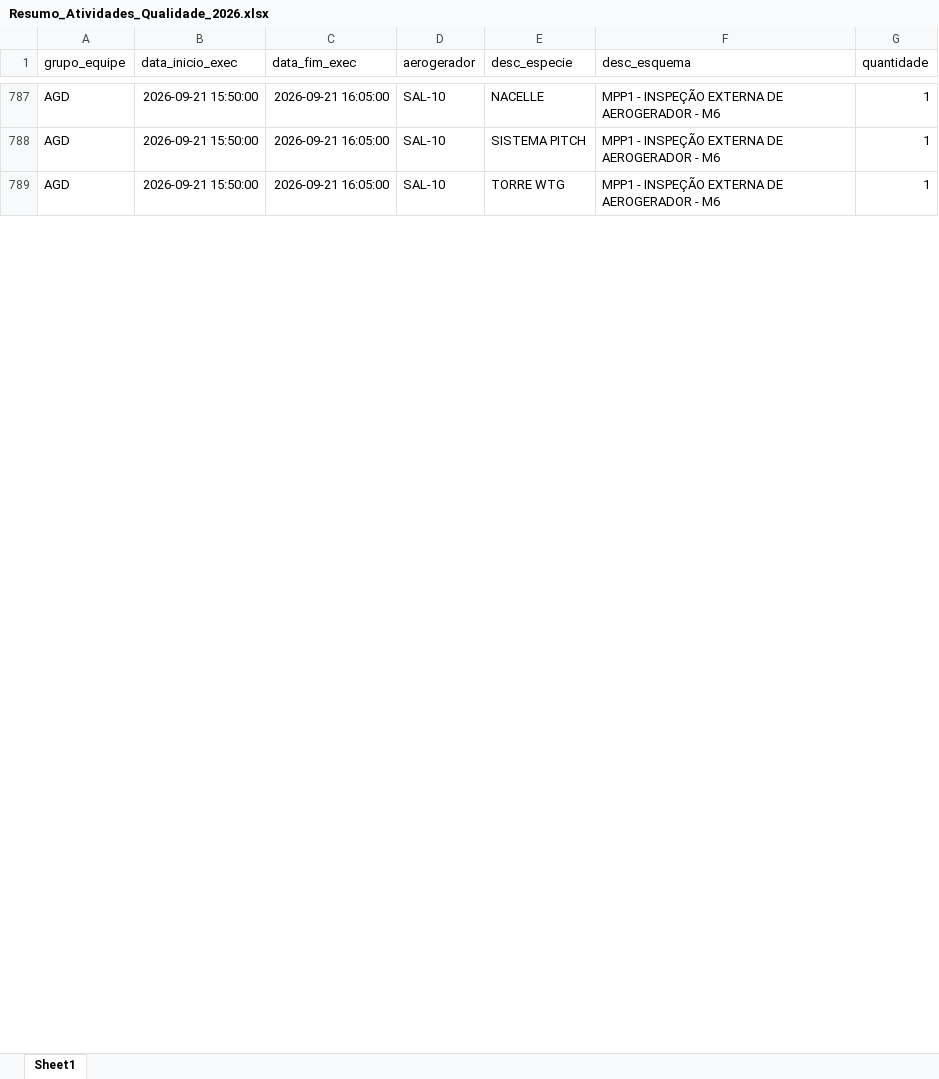
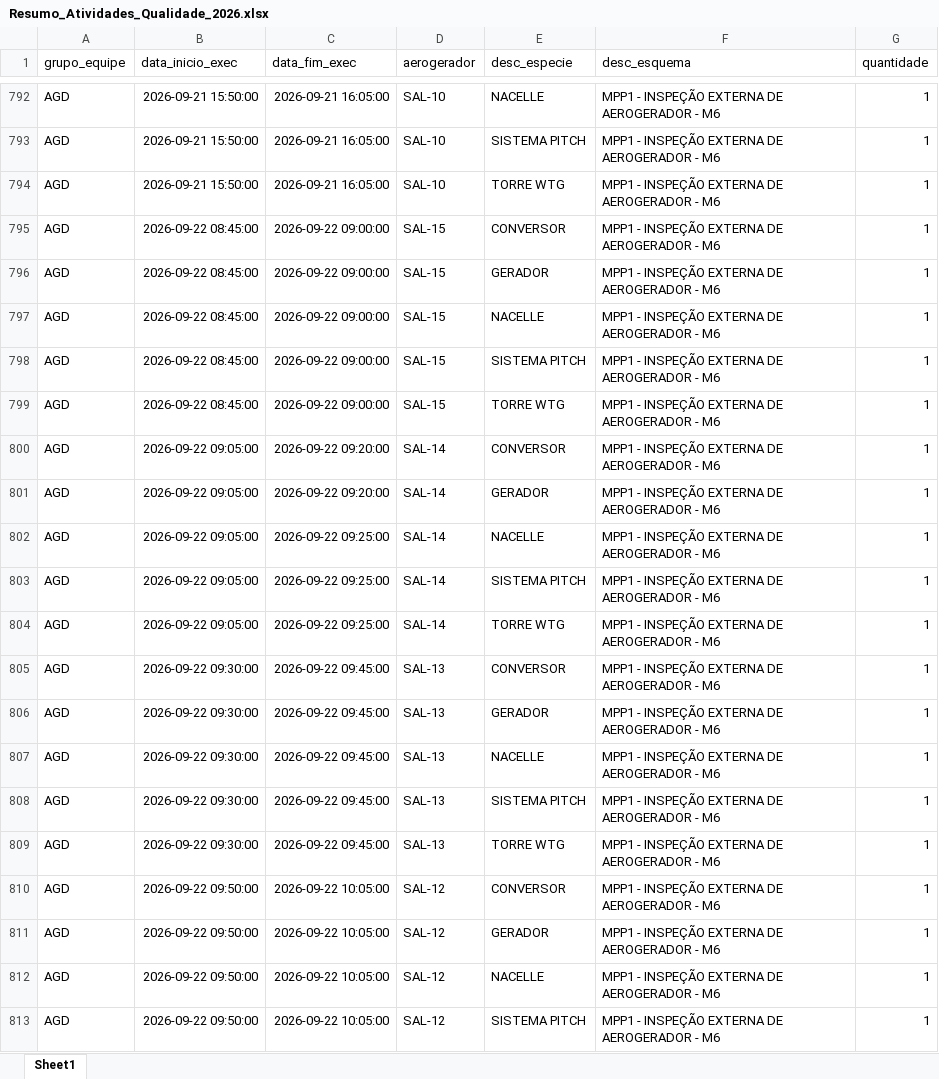
Before and after one commit to robson-energimp/KPI, an Excel workbook: Resumo_Atividades_Qualidade_2026.xlsx, sheet Sheet1, drawn as a sheet; only a part is shown, gaps mark what is left out; values as stored, in another font and other column widths than the file's, no borders; the diff covers the shown part only; the diff names each change by its address in the sheet, - before the commit and + after, or states it on an @@ line.

Commit message:
Automated data refresh 08/10/2026 13:21

```diff
--- a/Resumo_Atividades_Qualidade_2026.xlsx (sheet Sheet1)
+++ b/Resumo_Atividades_Qualidade_2026.xlsx (sheet Sheet1)
+row 795: AGD | 2026-09-22 08:45:00 | 2026-09-22 09:00:00 | SAL-15 | CONVERSOR | MPP1 - INSPEÇÃO EXTERNA DE AEROGERADOR - M6 | 1
+row 796: AGD | 2026-09-22 08:45:00 | 2026-09-22 09:00:00 | SAL-15 | GERADOR | MPP1 - INSPEÇÃO EXTERNA DE AEROGERADOR - M6 | 1
+row 797: AGD | 2026-09-22 08:45:00 | 2026-09-22 09:00:00 | SAL-15 | NACELLE | MPP1 - INSPEÇÃO EXTERNA DE AEROGERADOR - M6 | 1
+row 798: AGD | 2026-09-22 08:45:00 | 2026-09-22 09:00:00 | SAL-15 | SISTEMA PITCH | MPP1 - INSPEÇÃO EXTERNA DE AEROGERADOR - M6 | 1
+row 799: AGD | 2026-09-22 08:45:00 | 2026-09-22 09:00:00 | SAL-15 | TORRE WTG | MPP1 - INSPEÇÃO EXTERNA DE AEROGERADOR - M6 | 1
+row 800: AGD | 2026-09-22 09:05:00 | 2026-09-22 09:20:00 | SAL-14 | CONVERSOR | MPP1 - INSPEÇÃO EXTERNA DE AEROGERADOR - M6 | 1
+row 801: AGD | 2026-09-22 09:05:00 | 2026-09-22 09:20:00 | SAL-14 | GERADOR | MPP1 - INSPEÇÃO EXTERNA DE AEROGERADOR - M6 | 1
+row 802: AGD | 2026-09-22 09:05:00 | 2026-09-22 09:25:00 | SAL-14 | NACELLE | MPP1 - INSPEÇÃO EXTERNA DE AEROGERADOR - M6 | 1
+row 803: AGD | 2026-09-22 09:05:00 | 2026-09-22 09:25:00 | SAL-14 | SISTEMA PITCH | MPP1 - INSPEÇÃO EXTERNA DE AEROGERADOR - M6 | 1
+row 804: AGD | 2026-09-22 09:05:00 | 2026-09-22 09:25:00 | SAL-14 | TORRE WTG | MPP1 - INSPEÇÃO EXTERNA DE AEROGERADOR - M6 | 1
+row 805: AGD | 2026-09-22 09:30:00 | 2026-09-22 09:45:00 | SAL-13 | CONVERSOR | MPP1 - INSPEÇÃO EXTERNA DE AEROGERADOR - M6 | 1
+row 806: AGD | 2026-09-22 09:30:00 | 2026-09-22 09:45:00 | SAL-13 | GERADOR | MPP1 - INSPEÇÃO EXTERNA DE AEROGERADOR - M6 | 1
+row 807: AGD | 2026-09-22 09:30:00 | 2026-09-22 09:45:00 | SAL-13 | NACELLE | MPP1 - INSPEÇÃO EXTERNA DE AEROGERADOR - M6 | 1
+row 808: AGD | 2026-09-22 09:30:00 | 2026-09-22 09:45:00 | SAL-13 | SISTEMA PITCH | MPP1 - INSPEÇÃO EXTERNA DE AEROGERADOR - M6 | 1
+row 809: AGD | 2026-09-22 09:30:00 | 2026-09-22 09:45:00 | SAL-13 | TORRE WTG | MPP1 - INSPEÇÃO EXTERNA DE AEROGERADOR - M6 | 1
+row 810: AGD | 2026-09-22 09:50:00 | 2026-09-22 10:05:00 | SAL-12 | CONVERSOR | MPP1 - INSPEÇÃO EXTERNA DE AEROGERADOR - M6 | 1
+row 811: AGD | 2026-09-22 09:50:00 | 2026-09-22 10:05:00 | SAL-12 | GERADOR | MPP1 - INSPEÇÃO EXTERNA DE AEROGERADOR - M6 | 1
+row 812: AGD | 2026-09-22 09:50:00 | 2026-09-22 10:05:00 | SAL-12 | NACELLE | MPP1 - INSPEÇÃO EXTERNA DE AEROGERADOR - M6 | 1
+row 813: AGD | 2026-09-22 09:50:00 | 2026-09-22 10:05:00 | SAL-12 | SISTEMA PITCH | MPP1 - INSPEÇÃO EXTERNA DE AEROGERADOR - M6 | 1
```
Also changed, not shown: 194 added rows elsewhere in this sheet, 1 other file.
